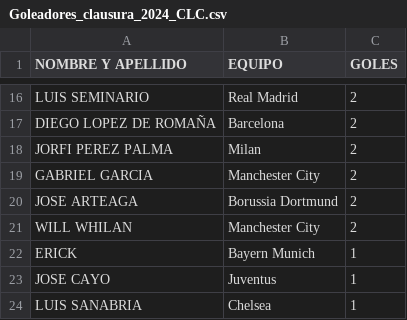
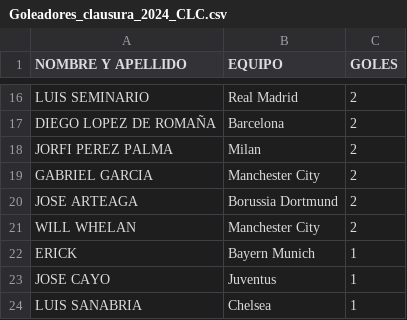
Before and after one commit to jsaraviadrago/verbose-system, a CSV file: Goleadores_clausura_2024_CLC.csv, drawn as a sheet; only a part is shown, gaps mark what is left out.

```diff
--- a/Goleadores_clausura_2024_CLC.csv
+++ b/Goleadores_clausura_2024_CLC.csv
@@ -20,3 +20,3 @@ GABRIEL GARCIA,Manchester City,2
 JOSE ARTEAGA,Borussia Dortmund,2
-WILL WHILAN,Manchester City,2
+WILL WHELAN,Manchester City,2
 ERICK,Bayern Munich,1
```
